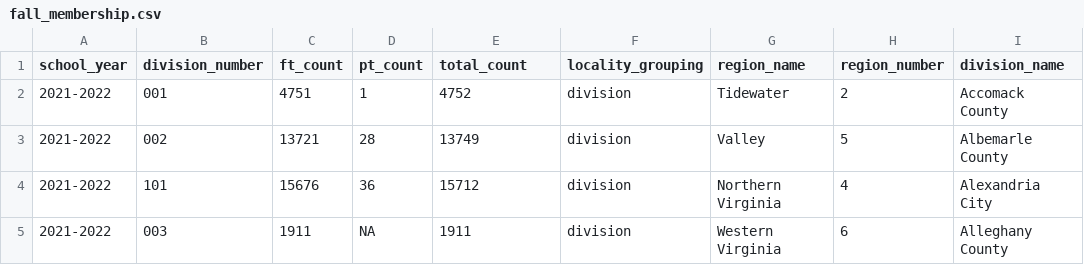
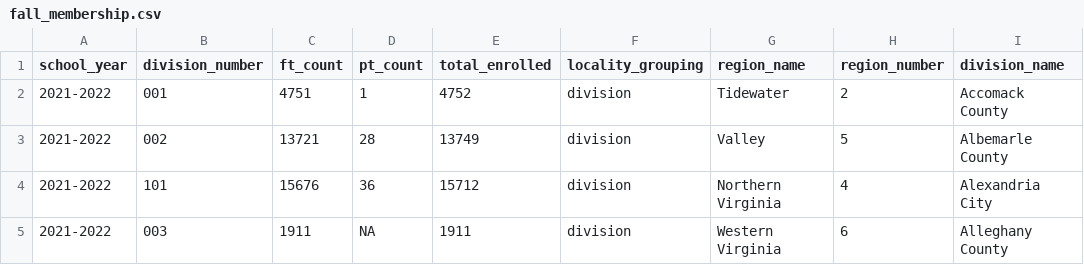
Before and after one commit to virginiaequitycenter/youth-mental-health, a CSV file: data/fall_membership.csv, drawn as a sheet; only a part is shown; the diff names each change by its address in the sheet, - before the commit and + after, or states it on an @@ line.

Commit message:
total enrolled

```diff
--- a/data/fall_membership.csv
+++ b/data/fall_membership.csv
-E1: total_count
+E1: total_enrolled
```
Also changed, not shown: 1 other file.
